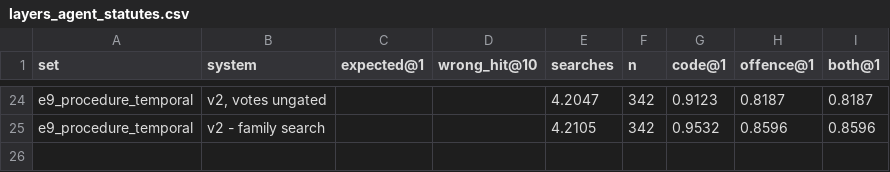
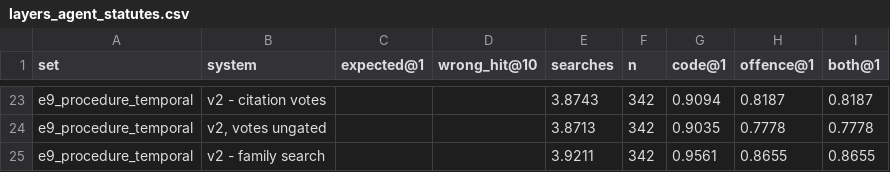
Before and after one commit to gauravrai1704/Kanoon-bridge, a CSV file: results/tables/layers_agent_statutes.csv, drawn as a sheet; only a part is shown, gaps mark what is left out; addresses are those after the commit; the diff covers the shown part only; the diff names each change by its address in the sheet, - before the commit and + after, or states it on an @@ line.

```diff
--- a/results/tables/layers_agent_statutes.csv
+++ b/results/tables/layers_agent_statutes.csv
-B23 (system): v2, votes ungated
+B23 (system): v2 - citation votes
-E23 (searches): 4.2047
+E23 (searches): 3.8743
-G23 (code@1): 0.9123
+G23 (code@1): 0.9094
+row 24: e9_procedure_temporal | v2, votes ungated |  |  | 3.8713 | 342 | 0.9035 | 0.7778 | 0.7778
-E25 (searches): 4.2105
+E25 (searches): 3.9211
-G25 (code@1): 0.9532
+G25 (code@1): 0.9561
-H25 (offence@1): 0.8596
+H25 (offence@1): 0.8655
-I25 (both@1): 0.8596
+I25 (both@1): 0.8655
```
Also changed, not shown: 1 removed row and 37 edited cells elsewhere in this file, results/tables/layers_error_injection.csv, results/tables/layers_punishment_qa.csv, 4 other files.
